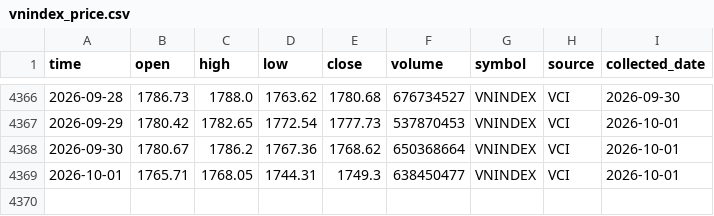
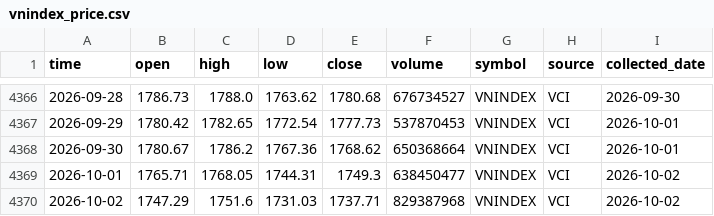
Before and after one commit to dlhdwan/fpt-stock-forecasting, a CSV file: data/raw/vnindex_price.csv, drawn as a sheet; only a part is shown, gaps mark what is left out.

```diff
--- a/data/raw/vnindex_price.csv
+++ b/data/raw/vnindex_price.csv
@@ -4368,2 +4368,3 @@
 2026-09-30,1780.67,1786.2,1767.36,1768.62,650368664,VNINDEX,VCI,2026-10-01
-2026-10-01,1765.71,1768.05,1744.31,1749.3,638450477,VNINDEX,VCI,2026-10-01
+2026-10-01,1765.71,1768.05,1744.31,1749.3,638450477,VNINDEX,VCI,2026-10-02
+2026-10-02,1747.29,1751.6,1731.03,1737.71,829387968,VNINDEX,VCI,2026-10-02
```
Also changed, not shown: data/raw/fpt_stock_price.csv, 1 other file.
